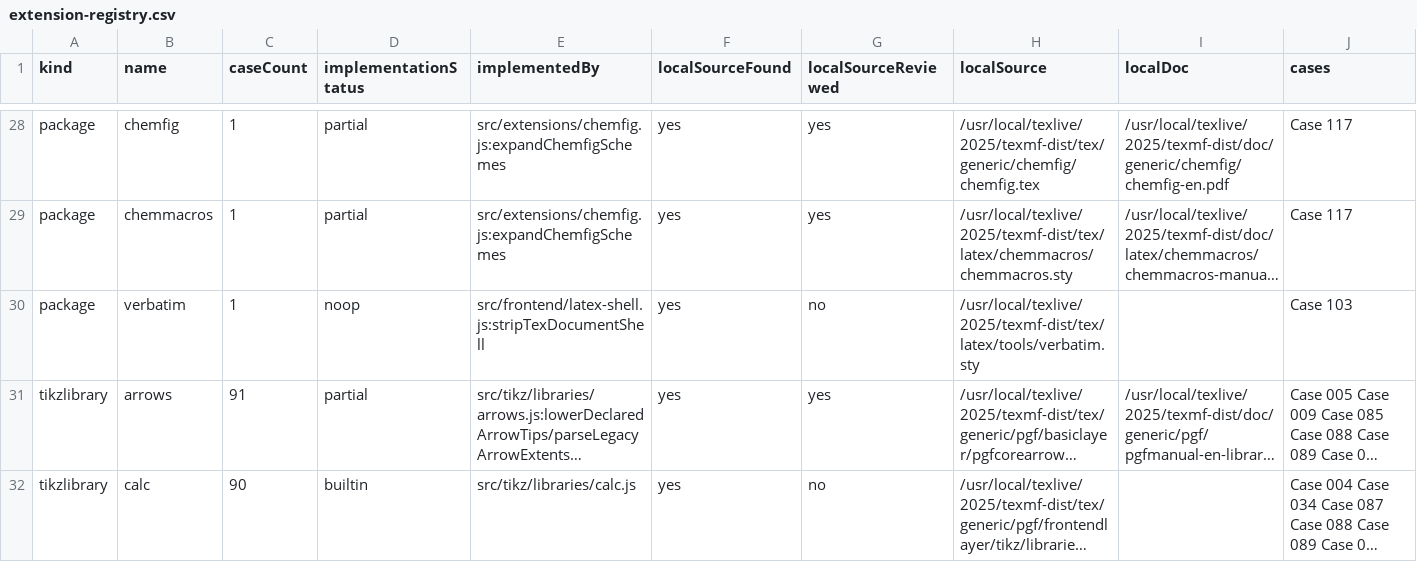
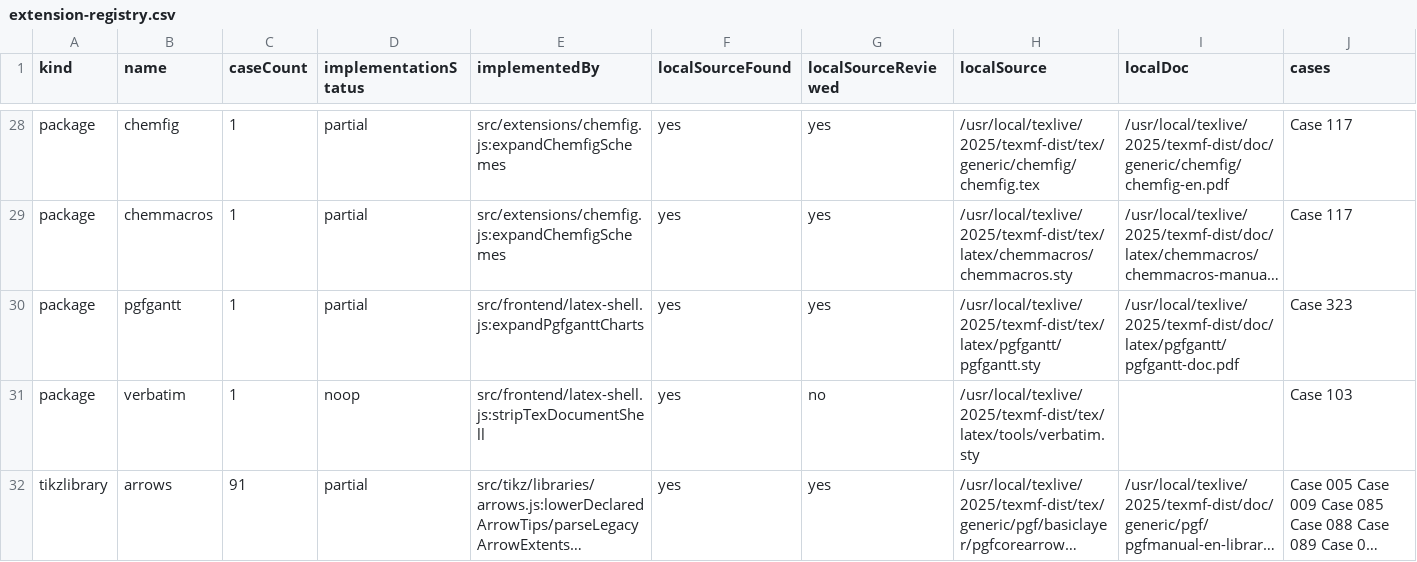
Before and after one commit to gezhi-io/tikzkit, a CSV file: docs/extension-registry.csv, drawn as a sheet; only a part is shown, gaps mark what is left out; the shorter side is filled out with more unchanged rows; long unchanged cells end in …; rows hold the shown columns only; the diff names each change by its address in the sheet, - before the commit and + after, or states it on an @@ line.

Commit message:
Support pgfgantt grid style lists

```diff
--- a/docs/extension-registry.csv
+++ b/docs/extension-registry.csv
+row 30: package | pgfgantt | 1 | partial | src/frontend/latex-shell.js:expandPgfganttCharts | yes | yes | /usr/local/texlive/2025/texmf-dist/tex/latex/pgfgantt/pgfgantt.sty | /usr/local/texlive/2025/texmf-dist/doc/latex/pgfgantt/pgfgantt-doc.pdf | Case 323
```
Also changed, not shown: 9 other files.
